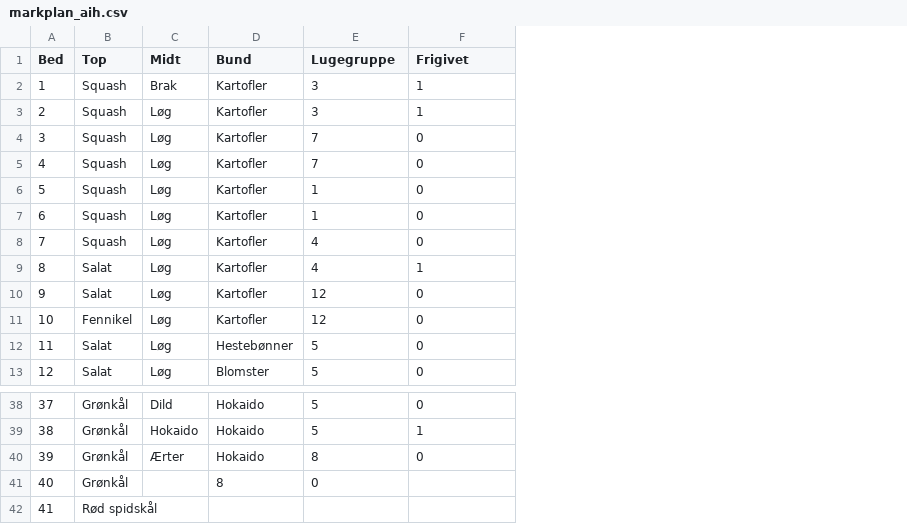
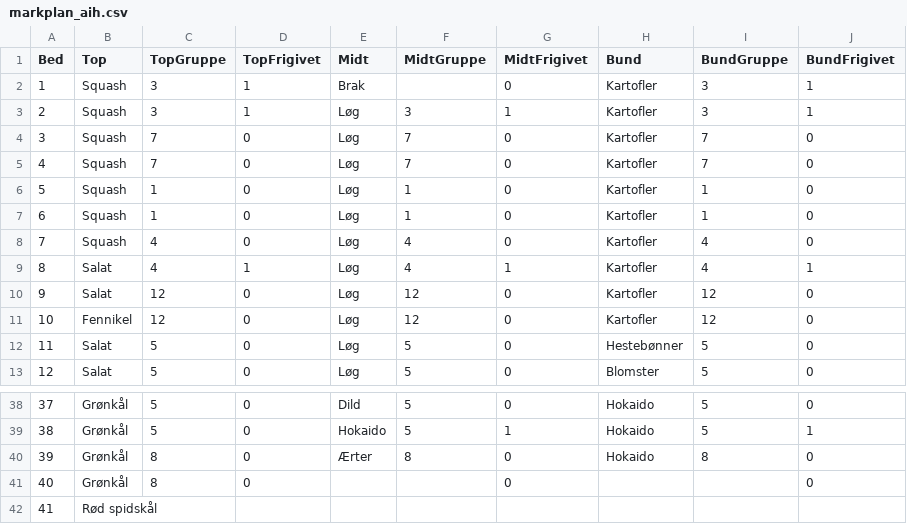
Before and after one commit to jxrgen/veg, a CSV file: markplan_aih.csv, drawn as a sheet; only a part is shown, gaps mark what is left out; addresses are those after the commit; the diff names each change by its address in the sheet, - before the commit and + after, or states it on an @@ line.

Commit message:
Nyt CSV-format med individuelle grupper og status per sektion

```diff
--- a/markplan_aih.csv
+++ b/markplan_aih.csv
+column C (TopGruppe), rows 2-13: 3 | 3 | 7 | 7 | 1 | 1 | 4 | 4 | 12 | 12 | 5 | 5; rows 38-41: 5 | 5 | 8 | 8
+column D (TopFrigivet), rows 2-13: 1 | 1 | 0 | 0 | 0 | 0 | 0 | 1 | 0 | 0 | 0 | 0; rows 38-41: all 0
+column F (MidtGruppe), rows 3-13: 3 | 7 | 7 | 1 | 1 | 4 | 4 | 12 | 12 | 5 | 5; rows 38-40: 5 | 5 | 8
+column G (MidtFrigivet), rows 2-13: 0 | 1 | 0 | 0 | 0 | 0 | 0 | 1 | 0 | 0 | 0 | 0; rows 38-41: 0 | 1 | 0 | 0
-I1: Lugegruppe
+I1: BundGruppe
-J1: Frigivet
+J1: BundFrigivet
-H41 (Bund): 8
+H41 (Bund): (empty)
-I41 (BundGruppe): 0
+I41 (BundGruppe): (empty)
-J41 (BundFrigivet): (empty)
+J41 (BundFrigivet): 0
```
Also changed, not shown: 3 other files.
